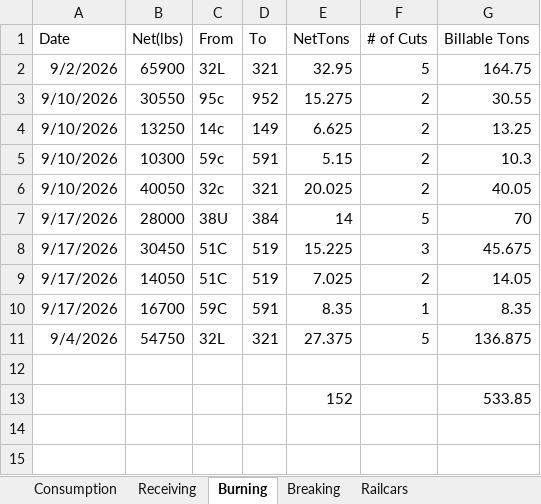
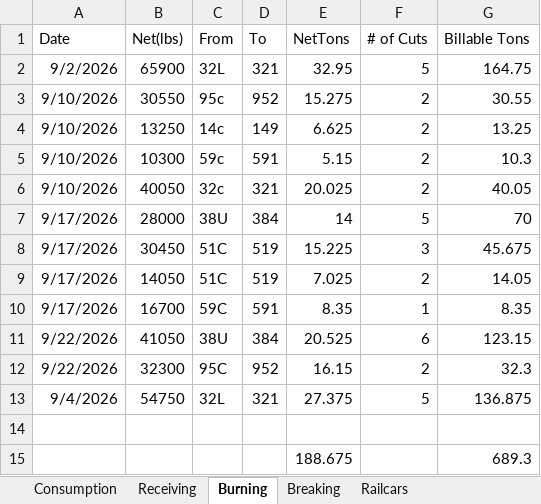
Before and after one commit to Harsco36Map/Yardmap, an Excel workbook: Production.xlsx, sheet Burning, drawn as a sheet; values as stored, in another font and other column widths than the file's, no borders; removed rows and columns are numbered as before the commit, all else as after; the diff names each change by its address in the sheet, - before the commit and + after, or states it on an @@ line.

Commit message:
Add files via upload

```diff
--- a/Production.xlsx (sheet Burning)
+++ b/Production.xlsx (sheet Burning)
+row 11: 9/22/2026 | 41050 | 38U | 384 | 20.525 | 6 | 123.15
+row 12: 9/22/2026 | 32300 | 95C | 952 | 16.15 | 2 | 32.3
-row 13:  |  |  |  | 152 |  | 533.85
+row 15:  |  |  |  | 188.675 |  | 689.3
```
